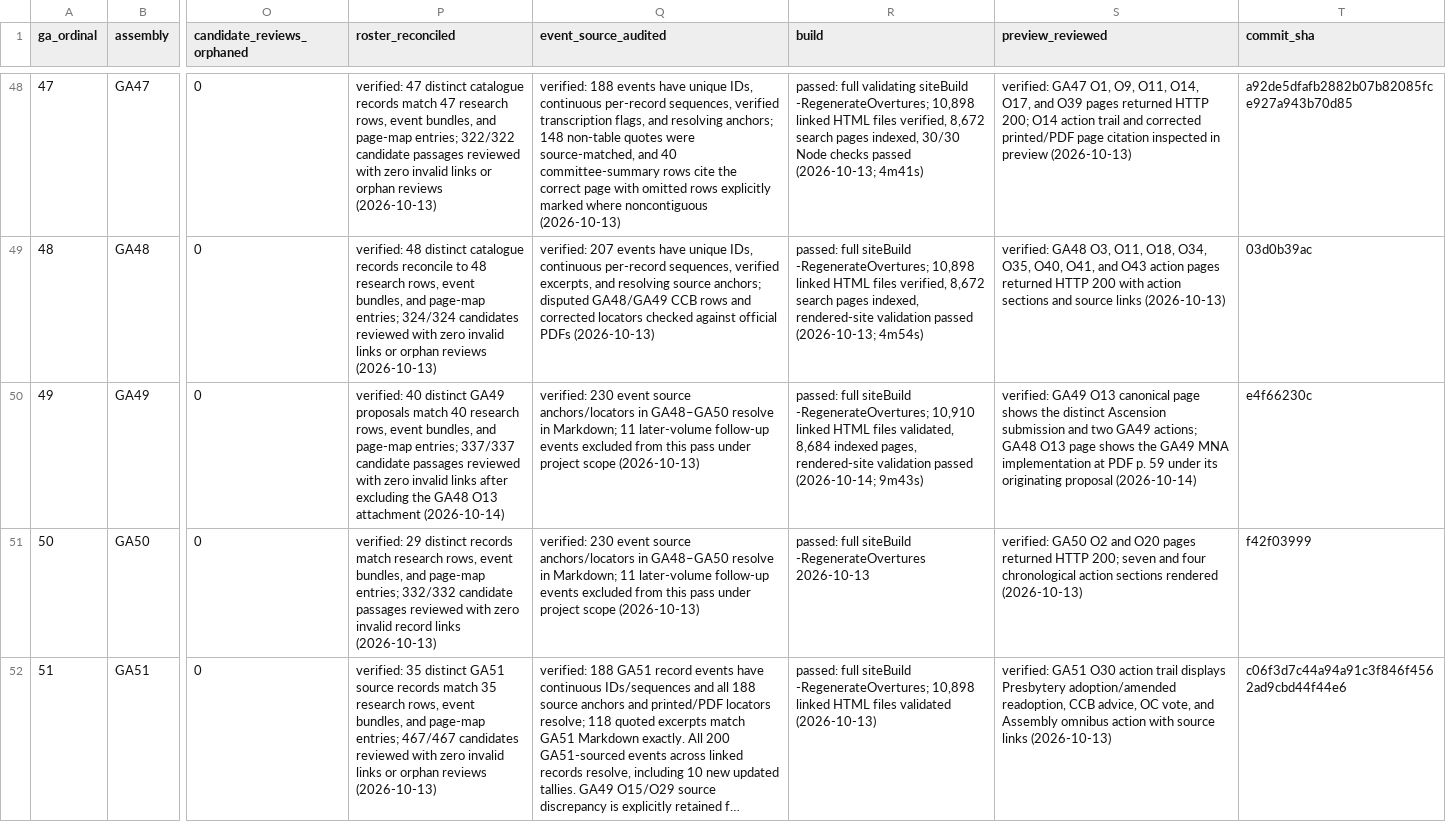
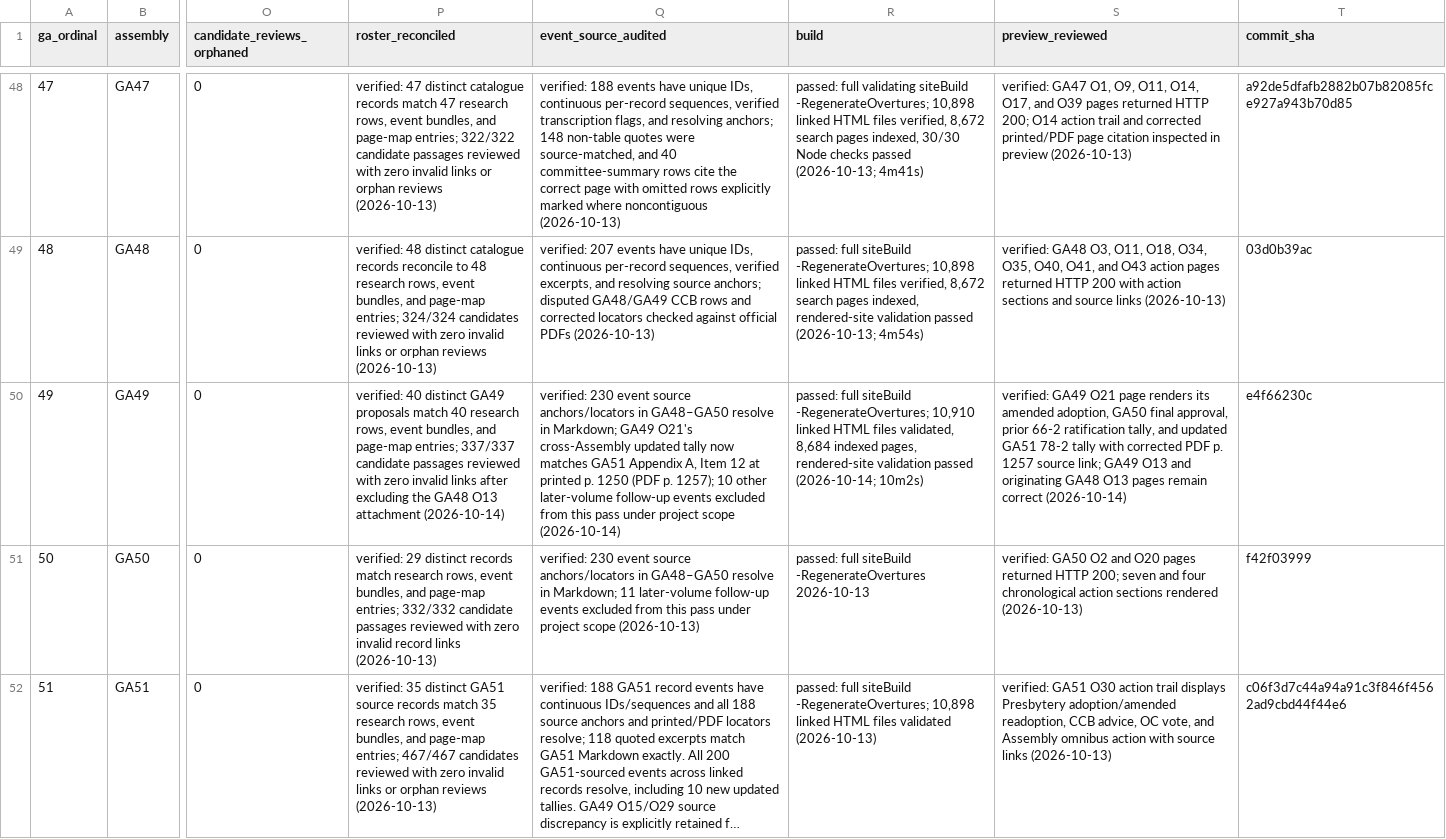
Before and after one commit to raymond-rishty/pca-ga, a CSV file: docs/overture-tracker/assemblies.csv, drawn as a sheet; only a part is shown, gaps mark what is left out; long unchanged cells end in …; the diff names each change by its address in the sheet, - before the commit and + after, or states it on an @@ line.

Commit message:
Correct GA49 O21 ratification tally source

```diff
--- a/docs/overture-tracker/assemblies.csv
+++ b/docs/overture-tracker/assemblies.csv
-Q50 (event_source_audited): …in Markdown; 11 later-volume follow-up events excluded from this pass under project scope (2026-10-13)
+Q50 (event_source_audited): …in Markdown; GA49 O21's cross-Assembly updated tally now matches GA51 Appendix A, Item 12 at printed p. 1250 (PDF p. 1257); 10 other later-volume follow-up events excluded from this pass under project scope (2026-10-14)
-R50 (build): …passed (2026-10-14; 9m43s)
+R50 (build): …passed (2026-10-14; 10m2s)
-S50 (preview_reviewed): verified: GA49 O13 canonical page shows the distinct Ascension submission and two GA49 actions; GA48 O13 page shows the GA49 MNA implementation at PDF p. 59 under its originating proposal (2026-10-14)
+S50 (preview_reviewed): verified: GA49 O21 page renders its amended adoption, GA50 final approval, prior 66-2 ratification tally, and updated GA51 78-2 tally with corrected PDF p. 1257 source link; GA49 O13 and originating GA48 O13 pages remain correct (2026-10-14)
```
Also changed, not shown: docs/overture-tracker/overtures.csv, 5 other files.
